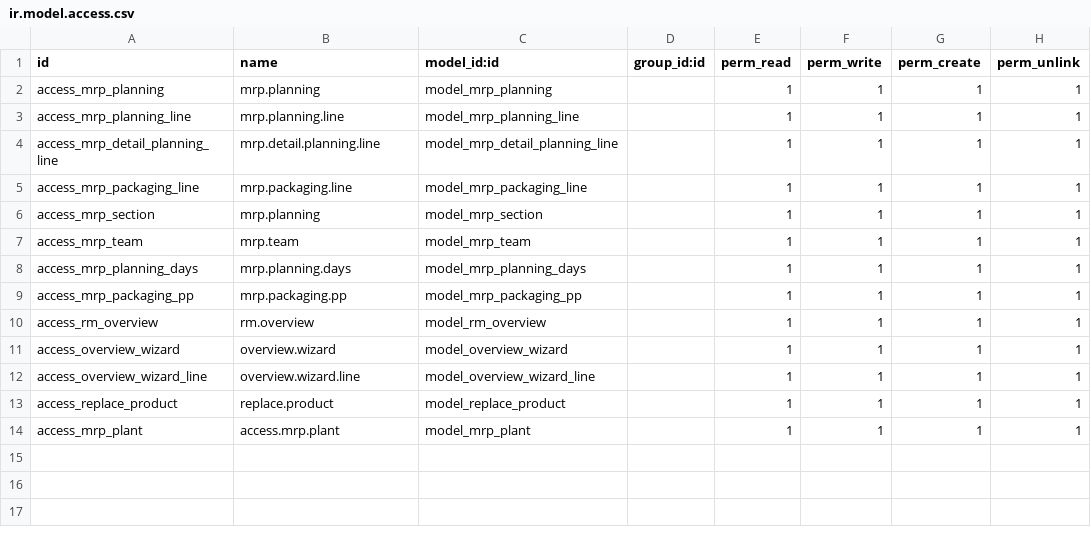
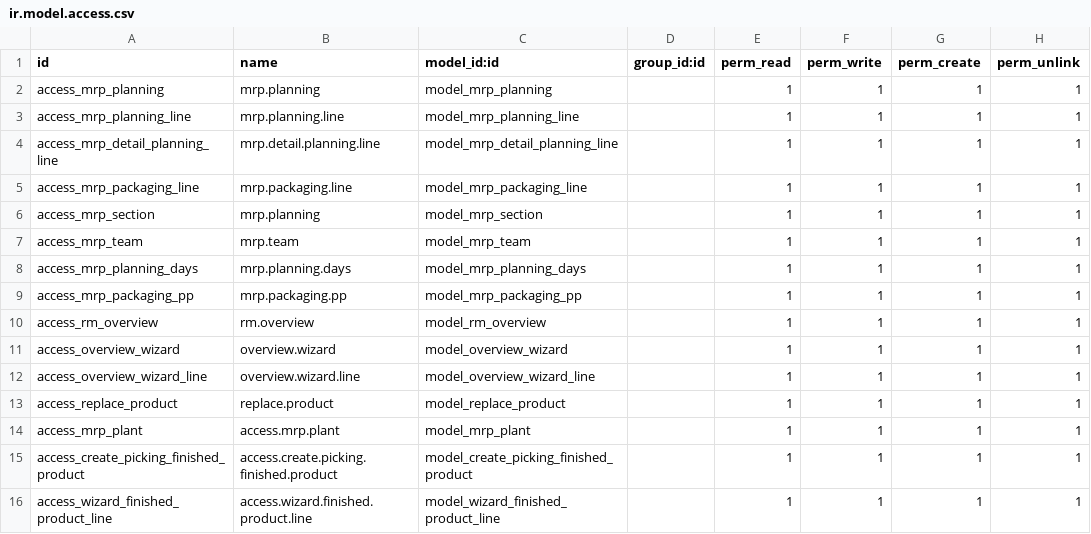
Before and after one commit to Hydra16LeGrand/mrp_planning_dev, a CSV file: security/ir.model.access.csv, drawn as a sheet.

Commit message:
Transfer of unpacked finished product stock to packed finished product stock (Packaging functionality)

```diff
--- a/security/ir.model.access.csv
+++ b/security/ir.model.access.csv
@@ -14 +14,3 @@ access_replace_product,replace.product,model_replace_product,,1,1,1,1
 access_mrp_plant,access.mrp.plant,model_mrp_plant,,1,1,1,1
+access_create_picking_finished_product,access.create.picking.finished.product,model_create_picking_finished_product,,1,1,1,1
+access_wizard_finished_product_line,access.wizard.finished.product.line,model_wizard_finished_product_line,,1,1,1,1
```
Also changed, not shown: 8 other files.
